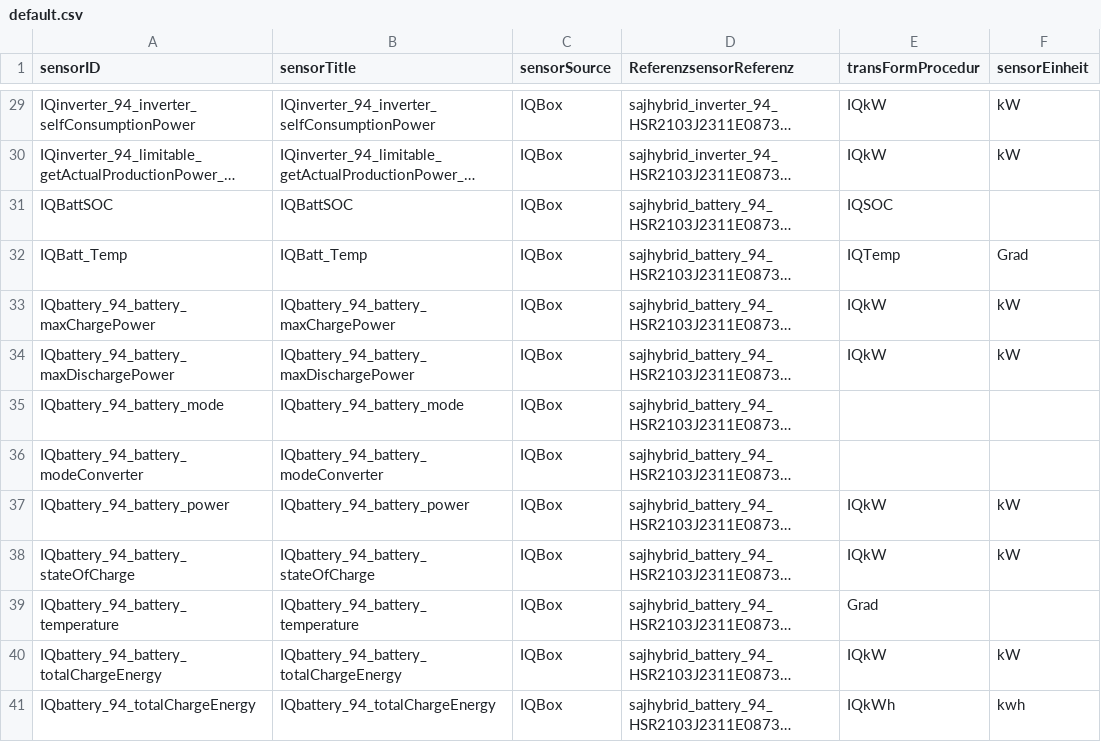
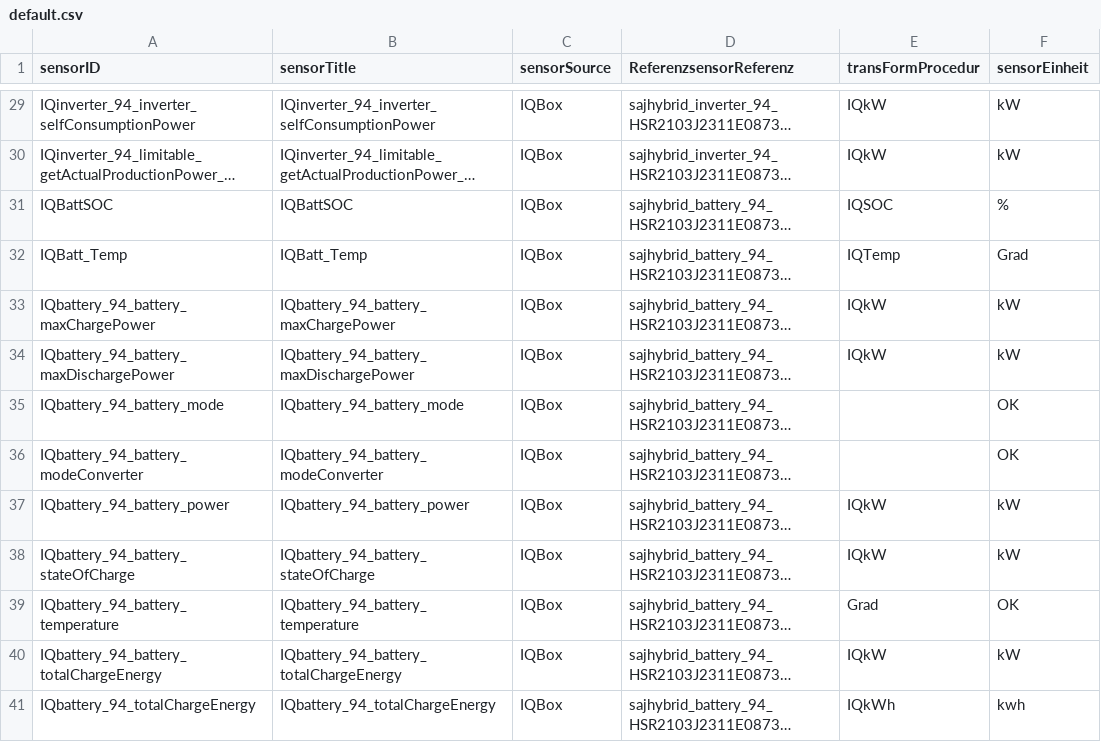
Before and after one commit to pbd-kn/contao-contaohab-bundle, a CSV file: public/downloads/defaultVariables/default.csv, drawn as a sheet; only a part is shown, gaps mark what is left out; long unchanged cells end in …; the diff covers the shown part only; the diff names each change by its address in the sheet, - before the commit and + after, or states it on an @@ line.

```diff
--- a/public/downloads/defaultVariables/default.csv
+++ b/public/downloads/defaultVariables/default.csv
-F31 (sensorEinheit): (empty)
+F31 (sensorEinheit): %
-F35:F36 (sensorEinheit): (empty)
+F35:F36 (sensorEinheit): OK
-F39 (sensorEinheit): (empty)
+F39 (sensorEinheit): OK
```
Also changed, not shown: 19 edited cells elsewhere in this file, 14 other files.
